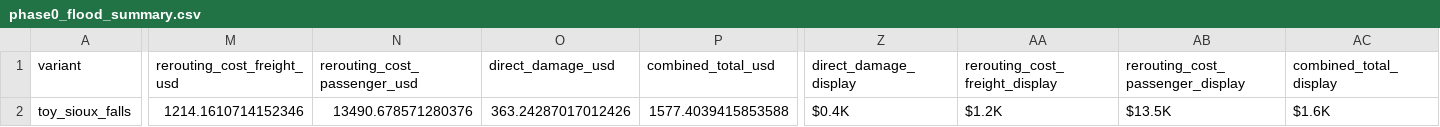
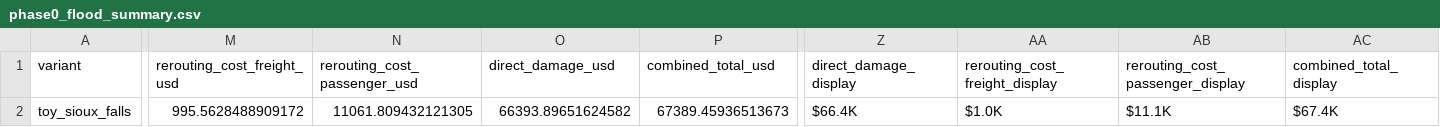
Before and after one commit to AliMurtaza53/ResiFlow, a CSV file: docs/reference/phase0_flood_summary.csv, drawn as a sheet; only a part is shown, gaps mark what is left out; the diff names each change by its address in the sheet, - before the commit and + after, or states it on an @@ line.

```diff
--- a/docs/reference/phase0_flood_summary.csv
+++ b/docs/reference/phase0_flood_summary.csv
-M2 (rerouting_cost_freight_usd): 1214.1610714152346
+M2 (rerouting_cost_freight_usd): 995.5628488909172
-N2 (rerouting_cost_passenger_usd): 13490.678571280376
+N2 (rerouting_cost_passenger_usd): 11061.809432121305
-O2 (direct_damage_usd): 363.24287017012426
+O2 (direct_damage_usd): 66393.89651624582
-P2 (combined_total_usd): 1577.4039415853588
+P2 (combined_total_usd): 67389.45936513673
-Z2 (direct_damage_display): $0.4K
+Z2 (direct_damage_display): $66.4K
-AA2 (rerouting_cost_freight_display): $1.2K
+AA2 (rerouting_cost_freight_display): $1.0K
-AB2 (rerouting_cost_passenger_display): $13.5K
+AB2 (rerouting_cost_passenger_display): $11.1K
-AC2 (combined_total_display): $1.6K
+AC2 (combined_total_display): $67.4K
```
Also changed, not shown: 2 other files.
